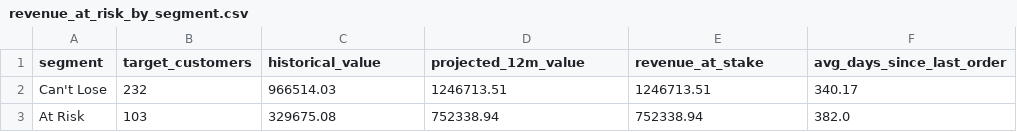
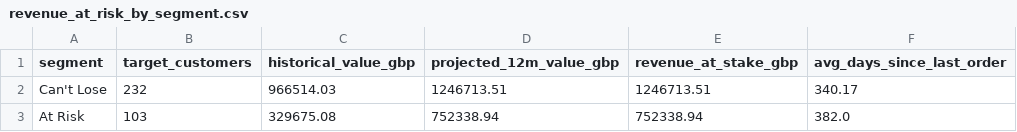
Before and after one commit to KyleZ8/retail-customer-analytics, a CSV file: tableau/revenue_at_risk_by_segment.csv, drawn as a sheet.

Commit message:
fix: label retail revenue in gbp

```diff
--- a/tableau/revenue_at_risk_by_segment.csv
+++ b/tableau/revenue_at_risk_by_segment.csv
@@ -1,2 +1,2 @@
-segment,target_customers,historical_value,projected_12m_value,revenue_at_stake,avg_days_since_last_order
+segment,target_customers,historical_value_gbp,projected_12m_value_gbp,revenue_at_stake_gbp,avg_days_since_last_order
 Can't Lose,232,966514.03,1246713.51,1246713.51,340.17
```
Also changed, not shown: tableau/segment_summary.csv, 13 other files.
